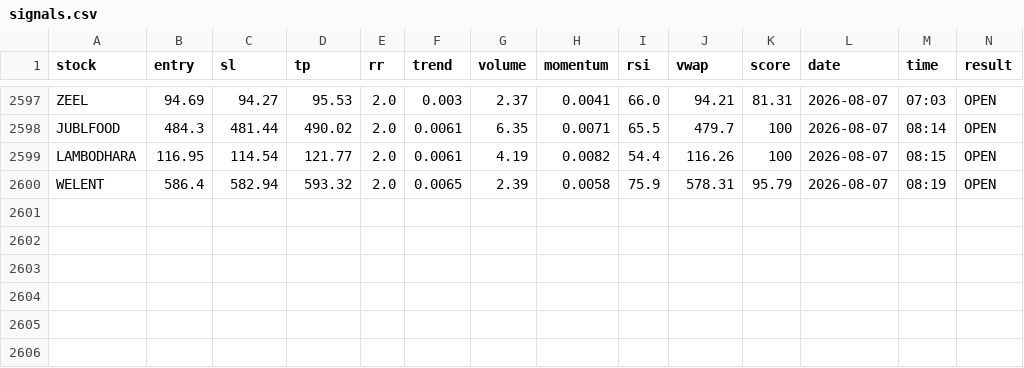
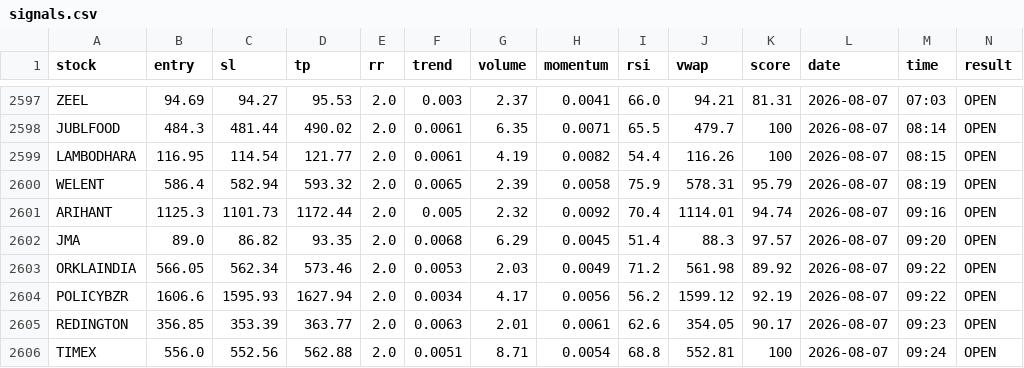
Before and after one commit to manjunathashtagi/Trading-Radar, a CSV file: data/signals.csv, drawn as a sheet; only a part is shown, gaps mark what is left out; the diff names each change by its address in the sheet, - before the commit and + after, or states it on an @@ line.

```diff
--- a/data/signals.csv
+++ b/data/signals.csv
+row 2601: ARIHANT | 1125.3 | 1101.73 | 1172.44 | 2.0 | 0.005 | 2.32 | 0.0092 | 70.4 | 1114.01 | 94.74 | 2026-08-07 | 09:16 | OPEN
+row 2602: JMA | 89.0 | 86.82 | 93.35 | 2.0 | 0.0068 | 6.29 | 0.0045 | 51.4 | 88.3 | 97.57 | 2026-08-07 | 09:20 | OPEN
+row 2603: ORKLAINDIA | 566.05 | 562.34 | 573.46 | 2.0 | 0.0053 | 2.03 | 0.0049 | 71.2 | 561.98 | 89.92 | 2026-08-07 | 09:22 | OPEN
+row 2604: POLICYBZR | 1606.6 | 1595.93 | 1627.94 | 2.0 | 0.0034 | 4.17 | 0.0056 | 56.2 | 1599.12 | 92.19 | 2026-08-07 | 09:22 | OPEN
+row 2605: REDINGTON | 356.85 | 353.39 | 363.77 | 2.0 | 0.0063 | 2.01 | 0.0061 | 62.6 | 354.05 | 90.17 | 2026-08-07 | 09:23 | OPEN
+row 2606: TIMEX | 556.0 | 552.56 | 562.88 | 2.0 | 0.0051 | 8.71 | 0.0054 | 68.8 | 552.81 | 100 | 2026-08-07 | 09:24 | OPEN
```
Also changed, not shown: data/alerted_today.csv.
